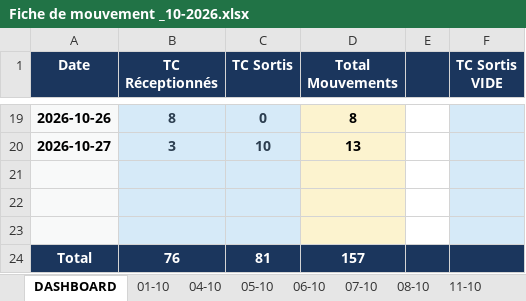
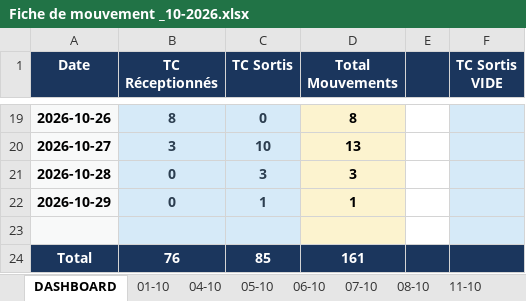
Before and after one commit to Mag2027pro/egs-conatainer-tracker-, an Excel workbook: Fiche de mouvement _10-2026.xlsx, sheet DASHBOARD, drawn as a sheet; only a part is shown, gaps mark what is left out; values as stored, in another font and other column widths than the file's, no borders; removed rows and columns are numbered as before the commit, all else as after; the diff names each change by its address in the sheet, - before the commit and + after, or states it on an @@ line.

```diff
--- a/Fiche de mouvement _10-2026.xlsx (sheet DASHBOARD)
+++ b/Fiche de mouvement _10-2026.xlsx (sheet DASHBOARD)
+row 21: 2026-10-28 | 0 | 3 | 3
+row 22: 2026-10-29 | 0 | 1 | 1
-row 22: (empty)
-row 23: (empty)
-C24 (TC Sortis): 81
+C24 (TC Sortis): 85
-D24 (Total Mouvements): 157
+D24 (Total Mouvements): 161
```
Also changed, not shown: sheet 27-10, other sheet tabs, charts or pictures.
